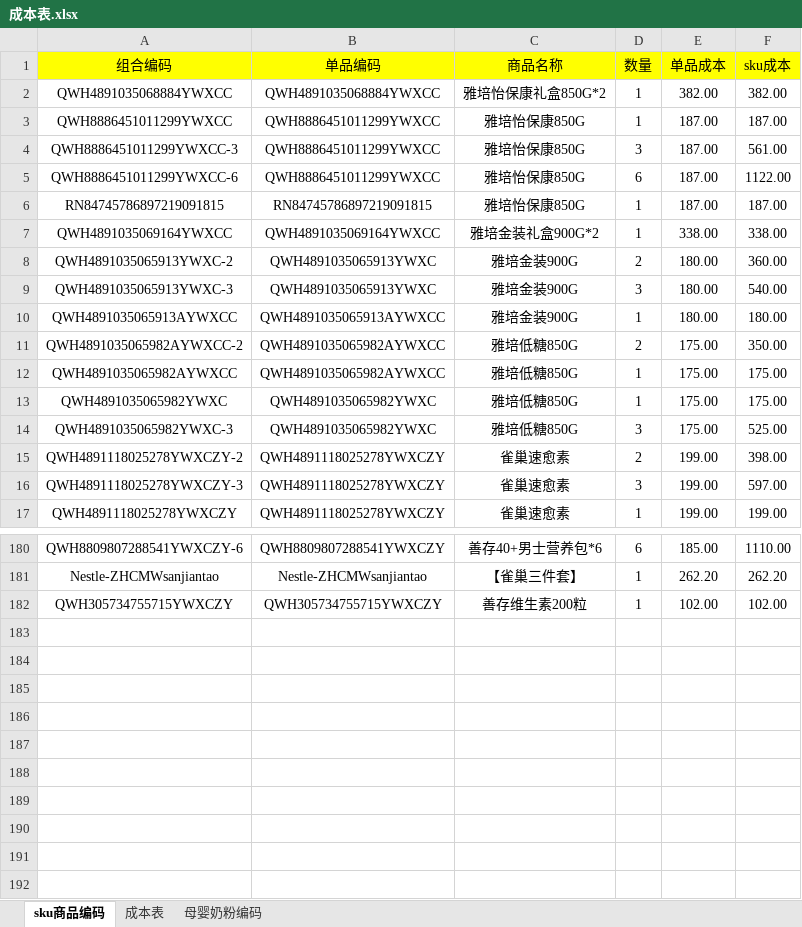
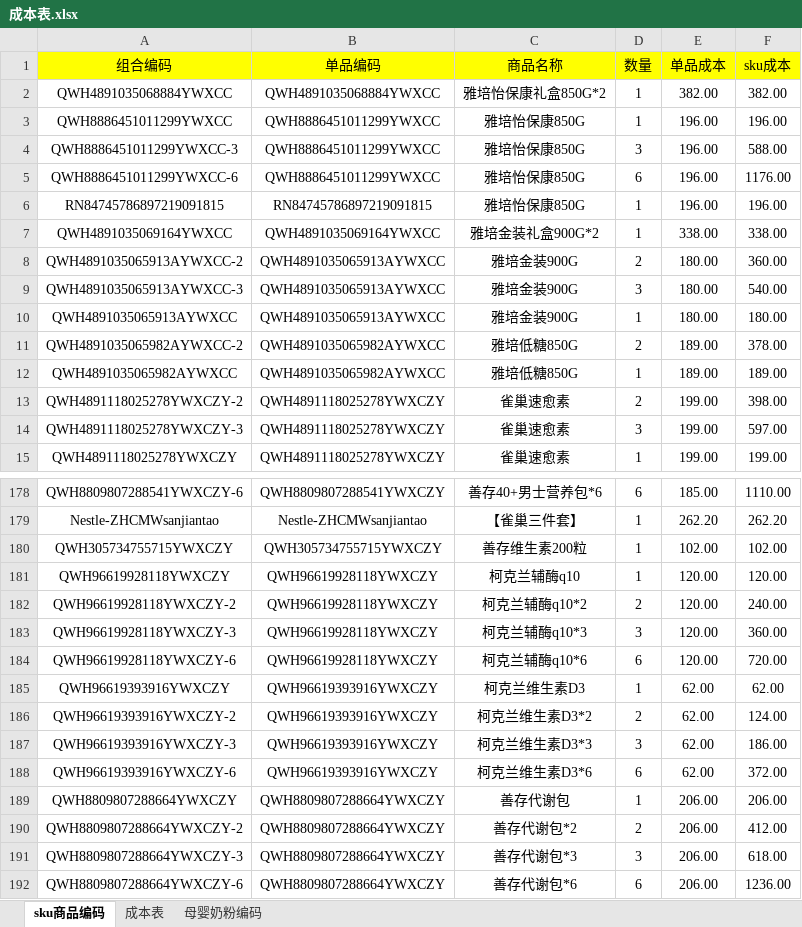
Before and after one commit to hrh18902554585-star/Inventory, an Excel workbook: 成本表.xlsx, sheet sku商品编码, drawn as a sheet; only a part is shown, gaps mark what is left out; values as stored, in another font and other column widths than the file's, no borders; removed rows and columns are numbered as before the commit, all else as after; the diff covers the shown part only; the diff names each change by its address in the sheet, - before the commit and + after, or states it on an @@ line.

```diff
--- a/成本表.xlsx (sheet sku商品编码)
+++ b/成本表.xlsx (sheet sku商品编码)
-E3:E6 (单品成本): 187.00
+E3:E6 (单品成本): 196.00
-F3 (sku成本): 187.00
+F3 (sku成本): 196.00
-F4 (sku成本): 561.00
+F4 (sku成本): 588.00
-F5 (sku成本): 1122.00
+F5 (sku成本): 1176.00
-F6 (sku成本): 187.00
+F6 (sku成本): 196.00
-A8 (组合编码): QWH4891035065913YWXC-2
+A8 (组合编码): QWH4891035065913AYWXCC-2
-B8:B9 (单品编码): QWH4891035065913YWXC
+B8:B9 (单品编码): QWH4891035065913AYWXCC
-A9 (组合编码): QWH4891035065913YWXC-3
+A9 (组合编码): QWH4891035065913AYWXCC-3
-E11:E12 (单品成本): 175.00
+E11:E12 (单品成本): 189.00
-F11 (sku成本): 350.00
+F11 (sku成本): 378.00
-F12 (sku成本): 175.00
+F12 (sku成本): 189.00
-row 13: QWH4891035065982YWXC | QWH4891035065982YWXC | 雅培低糖850G | 1 | 175.00 | 175.00
-row 14: QWH4891035065982YWXC-3 | QWH4891035065982YWXC | 雅培低糖850G | 3 | 175.00 | 525.00
+row 181: QWH96619928118YWXCZY | QWH96619928118YWXCZY | 柯克兰辅酶q10 | 1 | 120.00 | 120.00
+row 182: QWH96619928118YWXCZY-2 | QWH96619928118YWXCZY | 柯克兰辅酶q10*2 | 2 | 120.00 | 240.00
+row 183: QWH96619928118YWXCZY-3 | QWH96619928118YWXCZY | 柯克兰辅酶q10*3 | 3 | 120.00 | 360.00
+row 184: QWH96619928118YWXCZY-6 | QWH96619928118YWXCZY | 柯克兰辅酶q10*6 | 6 | 120.00 | 720.00
+row 185: QWH96619393916YWXCZY | QWH96619393916YWXCZY | 柯克兰维生素D3 | 1 | 62.00 | 62.00
+row 186: QWH96619393916YWXCZY-2 | QWH96619393916YWXCZY | 柯克兰维生素D3*2 | 2 | 62.00 | 124.00
+row 187: QWH96619393916YWXCZY-3 | QWH96619393916YWXCZY | 柯克兰维生素D3*3 | 3 | 62.00 | 186.00
+row 188: QWH96619393916YWXCZY-6 | QWH96619393916YWXCZY | 柯克兰维生素D3*6 | 6 | 62.00 | 372.00
+row 189: QWH8809807288664YWXCZY | QWH8809807288664YWXCZY | 善存代谢包 | 1 | 206.00 | 206.00
+row 190: QWH8809807288664YWXCZY-2 | QWH8809807288664YWXCZY | 善存代谢包*2 | 2 | 206.00 | 412.00
+row 191: QWH8809807288664YWXCZY-3 | QWH8809807288664YWXCZY | 善存代谢包*3 | 3 | 206.00 | 618.00
+row 192: QWH8809807288664YWXCZY-6 | QWH8809807288664YWXCZY | 善存代谢包*6 | 6 | 206.00 | 1236.00
```
Also changed, not shown: 14 edited cells elsewhere in this sheet, sheet 成本表, formulas that keep their value, 4 other files.
